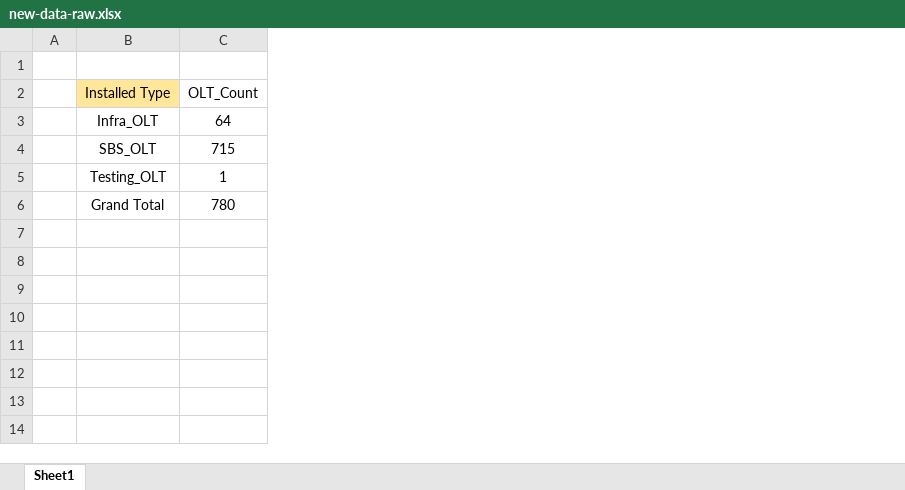
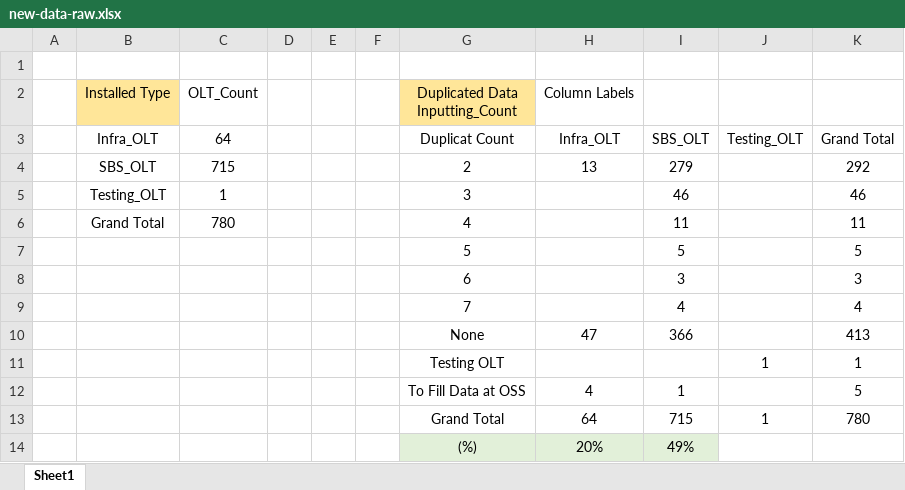
Before and after one commit to suzan17189/new-data-project, an Excel workbook: new-data-raw.xlsx, sheet Sheet1, drawn as a sheet; values as stored, in another font and other column widths than the file's, no borders; the diff names each change by its address in the sheet, - before the commit and + after, or states it on an @@ line.

Commit message:
Data Changing-1

```diff
--- a/new-data-raw.xlsx (sheet Sheet1)
+++ b/new-data-raw.xlsx (sheet Sheet1)
+column D, empty
+column E, empty
+column F, empty
+column G (Duplicated Data Inputting_Count), rows 3-6: Duplicat Count | 2 | 3 | 4
+column H (Column Labels), rows 3-4: Infra_OLT | 13
+column I, rows 3-6: SBS_OLT | 279 | 46 | 11
+column J, row 3: Testing_OLT
+column K, rows 3-6: Grand Total | 292 | 46 | 11
+row 7:  |  |  |  |  |  | 5 |  | 5 |  | 5
+row 8:  |  |  |  |  |  | 6 |  | 3 |  | 3
+row 9:  |  |  |  |  |  | 7 |  | 4 |  | 4
+row 10:  |  |  |  |  |  | None | 47 | 366 |  | 413
+row 11:  |  |  |  |  |  | Testing OLT |  |  | 1 | 1
+row 12:  |  |  |  |  |  | To Fill Data at OSS | 4 | 1 |  | 5
+row 13:  |  |  |  |  |  | Grand Total | 64 | 715 | 1 | 780
+row 14:  |  |  |  |  |  | (%) | 20% | 49%
```
Also changed, not shown: 1 other file.
